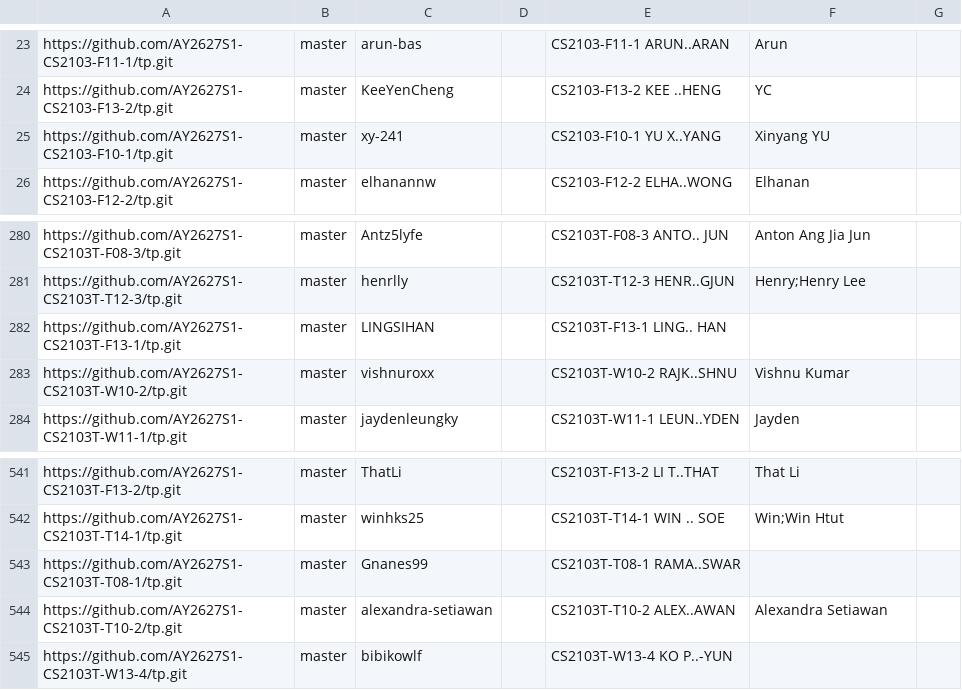
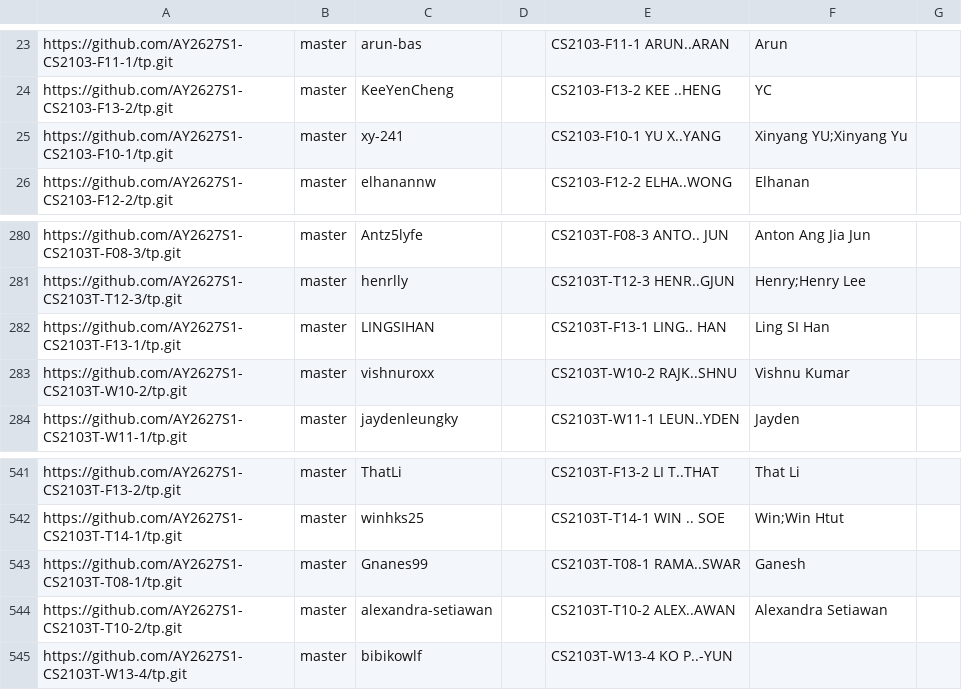
Before and after one commit to NUS-CS2103-AY2627-S1/tp-dashboard, a CSV file: config/author-config.csv, drawn as a sheet; only a part is shown, gaps mark what is left out.

Commit message:
Update configs

```diff
--- a/config/author-config.csv
+++ b/config/author-config.csv
@@ -24,3 +24,3 @@ https://github.com/AY2627S1-CS2103-F11-1/tp.git,master,arun-bas,,CS2103-F11-1 AR
 https://github.com/AY2627S1-CS2103-F13-2/tp.git,master,KeeYenCheng,,CS2103-F13-2 KEE ..HENG,YC,
-https://github.com/AY2627S1-CS2103-F10-1/tp.git,master,xy-241,,CS2103-F10-1 YU X..YANG,Xinyang YU,
+https://github.com/AY2627S1-CS2103-F10-1/tp.git,master,xy-241,,CS2103-F10-1 YU X..YANG,Xinyang YU;Xinyang Yu,
 https://github.com/AY2627S1-CS2103-F12-2/tp.git,master,elhanannw,,CS2103-F12-2 ELHA..WONG,Elhanan,
@@ -281,3 +281,3 @@ https://github.com/AY2627S1-CS2103T-F08-3/tp.git,master,Antz5lyfe,,CS2103T-F08-3
 https://github.com/AY2627S1-CS2103T-T12-3/tp.git,master,henrlly,,CS2103T-T12-3 HENR..GJUN,Henry;Henry Lee,
-https://github.com/AY2627S1-CS2103T-F13-1/tp.git,master,LINGSIHAN,,CS2103T-F13-1 LING.. HAN,,
+https://github.com/AY2627S1-CS2103T-F13-1/tp.git,master,LINGSIHAN,,CS2103T-F13-1 LING.. HAN,Ling SI Han,
 https://github.com/AY2627S1-CS2103T-W10-2/tp.git,master,vishnuroxx,,CS2103T-W10-2 RAJK..SHNU,Vishnu Kumar,
@@ -542,3 +542,3 @@ https://github.com/AY2627S1-CS2103T-F13-2/tp.git,master,ThatLi,,CS2103T-F13-2 LI
 https://github.com/AY2627S1-CS2103T-T14-1/tp.git,master,winhks25,,CS2103T-T14-1 WIN .. SOE,Win;Win Htut,
-https://github.com/AY2627S1-CS2103T-T08-1/tp.git,master,Gnanes99,,CS2103T-T08-1 RAMA..SWAR,,
+https://github.com/AY2627S1-CS2103T-T08-1/tp.git,master,Gnanes99,,CS2103T-T08-1 RAMA..SWAR,Ganesh,
 https://github.com/AY2627S1-CS2103T-T10-2/tp.git,master,alexandra-setiawan,,CS2103T-T10-2 ALEX..AWAN,Alexandra Setiawan,
```
